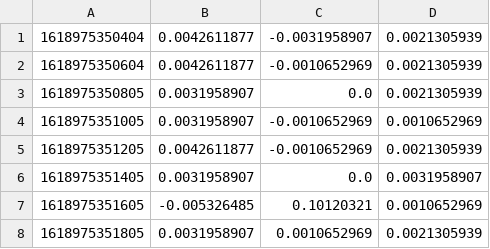
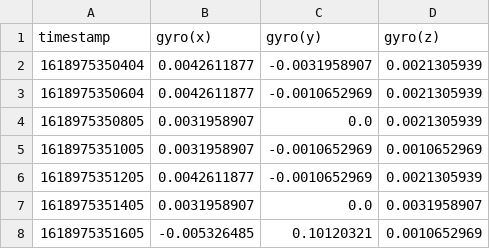
Before and after one commit to dhruvatara/ECS289M, a CSV file: datasets/moto g(4)/gyro-readings.csv, drawn as a sheet; only a part is shown; the shorter side is filled out with more unchanged rows; the diff names each change by its address in the sheet, - before the commit and + after, or states it on an @@ line.

Commit message:
gyroscope readings normalized

```diff
--- a/datasets/moto g(4)/gyro-readings.csv
+++ b/datasets/moto g(4)/gyro-readings.csv
+row 1: timestamp | gyro(x) | gyro(y) | gyro(z)
```
Also changed, not shown: datasets/moto g(4)/button-readings.csv, datasets/moto g(6) - set 1/button-readings.csv, 6 other files.
